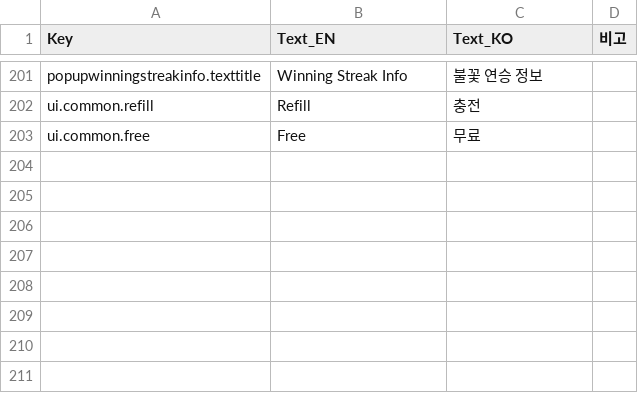
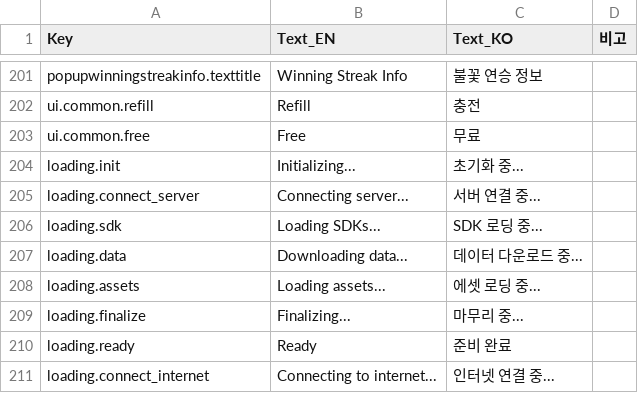
Before and after one commit to jisupark-tech/BalloonFlow, a CSV file: BalloonFlow/Assets/Resources/TextData/TextData.csv, drawn as a sheet; only a part is shown, gaps mark what is left out.

```diff
--- a/BalloonFlow/Assets/Resources/TextData/TextData.csv
+++ b/BalloonFlow/Assets/Resources/TextData/TextData.csv
@@ -210 +210,9 @@ ui.common.refill,Refill,충전,
 ui.common.free,Free,무료,
+loading.init,Initializing...,초기화 중...,
+loading.connect_server,Connecting server...,서버 연결 중...,
+loading.sdk,Loading SDKs...,SDK 로딩 중...,
+loading.data,Downloading data...,데이터 다운로드 중...,
+loading.assets,Loading assets...,에셋 로딩 중...,
+loading.finalize,Finalizing...,마무리 중...,
+loading.ready,Ready,준비 완료,
+loading.connect_internet,Connecting to internet...,인터넷 연결 중...,
```
Also changed, not shown: 1 other file.
